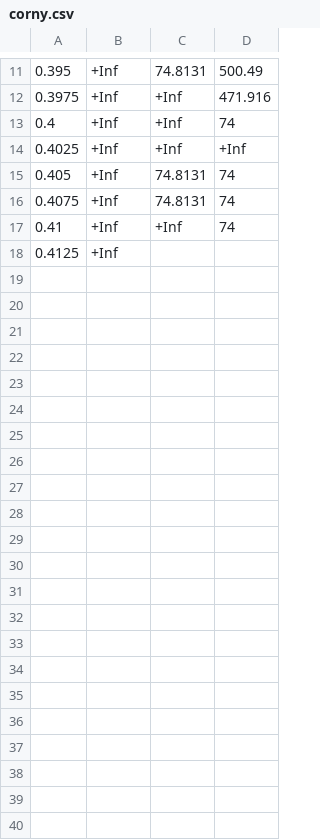
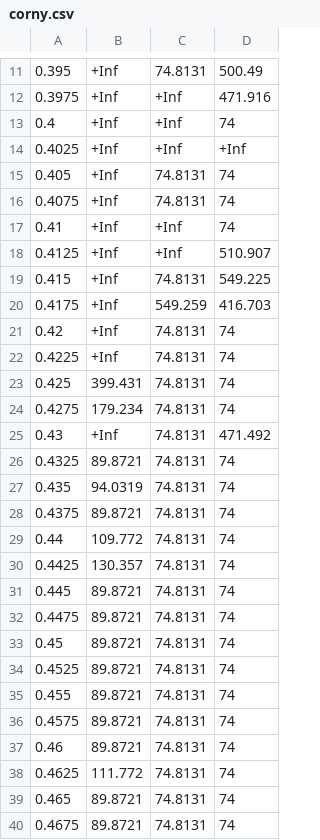
Before and after one commit to niive12/rovi, a CSV file: finalProject/trackingerrorplot/corny.csv, drawn as a sheet; only a part is shown, gaps mark what is left out.

```diff
--- a/finalProject/trackingerrorplot/corny.csv
+++ b/finalProject/trackingerrorplot/corny.csv
@@ -17,2 +17,24 @@
 0.41, +Inf, +Inf, 74
-0.4125, +Inf
+0.4125, +Inf, +Inf, 510.907
+0.415, +Inf, 74.8131, 549.225
+0.4175, +Inf, 549.259, 416.703
+0.42, +Inf, 74.8131, 74
+0.4225, +Inf, 74.8131, 74
+0.425, 399.431, 74.8131, 74
+0.4275, 179.234, 74.8131, 74
+0.43, +Inf, 74.8131, 471.492
+0.4325, 89.8721, 74.8131, 74
+0.435, 94.0319, 74.8131, 74
+0.4375, 89.8721, 74.8131, 74
+0.44, 109.772, 74.8131, 74
+0.4425, 130.357, 74.8131, 74
+0.445, 89.8721, 74.8131, 74
+0.4475, 89.8721, 74.8131, 74
+0.45, 89.8721, 74.8131, 74
+0.4525, 89.8721, 74.8131, 74
+0.455, 89.8721, 74.8131, 74
+0.4575, 89.8721, 74.8131, 74
+0.46, 89.8721, 74.8131, 74
+0.4625, 111.772, 74.8131, 74
+0.465, 89.8721, 74.8131, 74
+0.4675, 89.8721, 74.8131, 74
```
Also changed, not shown: 1 other file.
